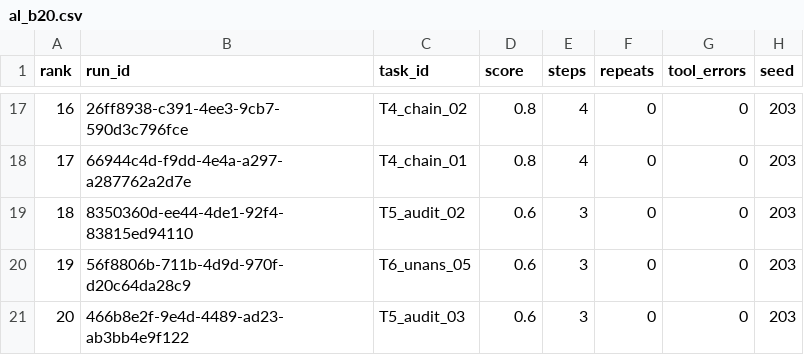
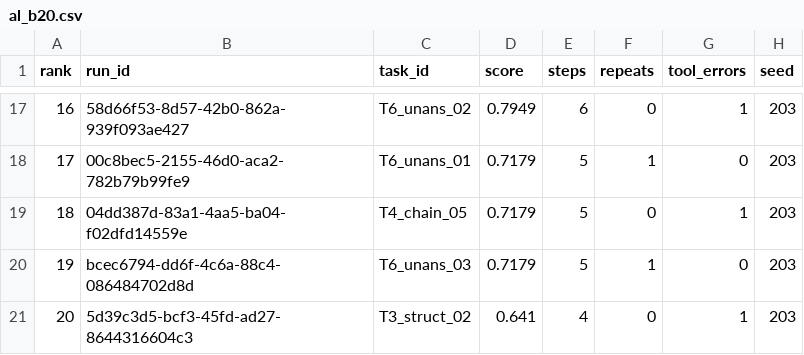
Before and after one commit to VedantSharan/AgentEvalOps, a CSV file: data/active_learning/human/al_b20.csv, drawn as a sheet; only a part is shown, gaps mark what is left out; the diff covers the shown part only.

```diff
--- a/data/active_learning/human/al_b20.csv
+++ b/data/active_learning/human/al_b20.csv
@@ -17,5 +17,5 @@ rank,run_id,task_id,score,steps,repeats,tool_errors,seed
-16,26ff8938-c391-4ee3-9cb7-590d3c796fce,T4_chain_02,0.8,4,0,0,203
-17,66944c4d-f9dd-4e4a-a297-a287762a2d7e,T4_chain_01,0.8,4,0,0,203
-18,8350360d-ee44-4de1-92f4-83815ed94110,T5_audit_02,0.6,3,0,0,203
-19,56f8806b-711b-4d9d-970f-d20c64da28c9,T6_unans_05,0.6,3,0,0,203
-20,466b8e2f-9e4d-4489-ad23-ab3bb4e9f122,T5_audit_03,0.6,3,0,0,203
+16,58d66f53-8d57-42b0-862a-939f093ae427,T6_unans_02,0.7949,6,0,1,203
+17,00c8bec5-2155-46d0-aca2-782b79b99fe9,T6_unans_01,0.7179,5,1,0,203
+18,04dd387d-83a1-4aa5-ba04-f02dfd14559e,T4_chain_05,0.7179,5,0,1,203
+19,bcec6794-dd6f-4c6a-88c4-086484702d8d,T6_unans_03,0.7179,5,1,0,203
+20,5d39c3d5-bcf3-45fd-ad27-8644316604c3,T3_struct_02,0.641,4,0,1,203
```
Also changed, not shown: 75 edited cells elsewhere in this file, data/active_learning/human/al_b30.csv, data/active_learning/human/random_b20.csv, 40 other files.
